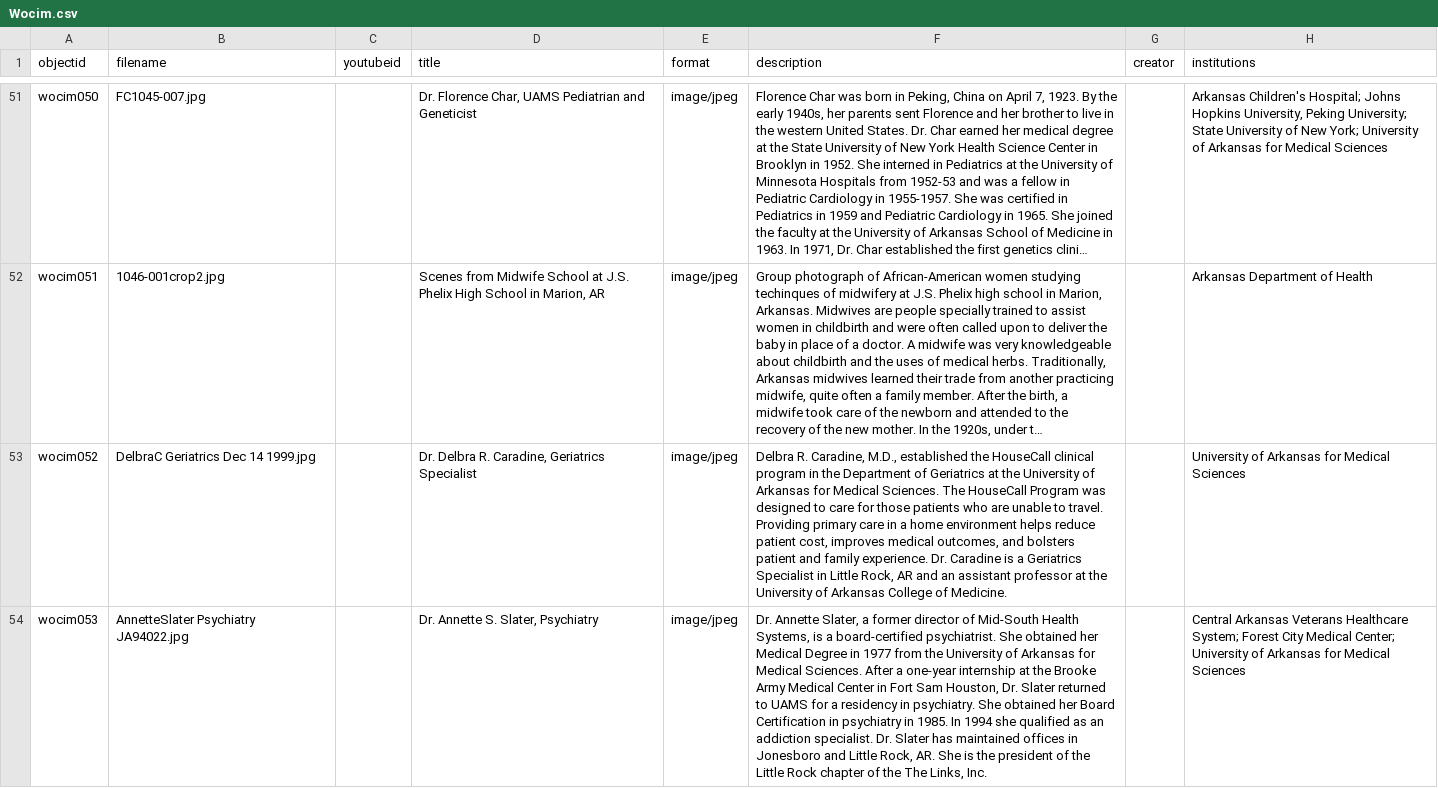
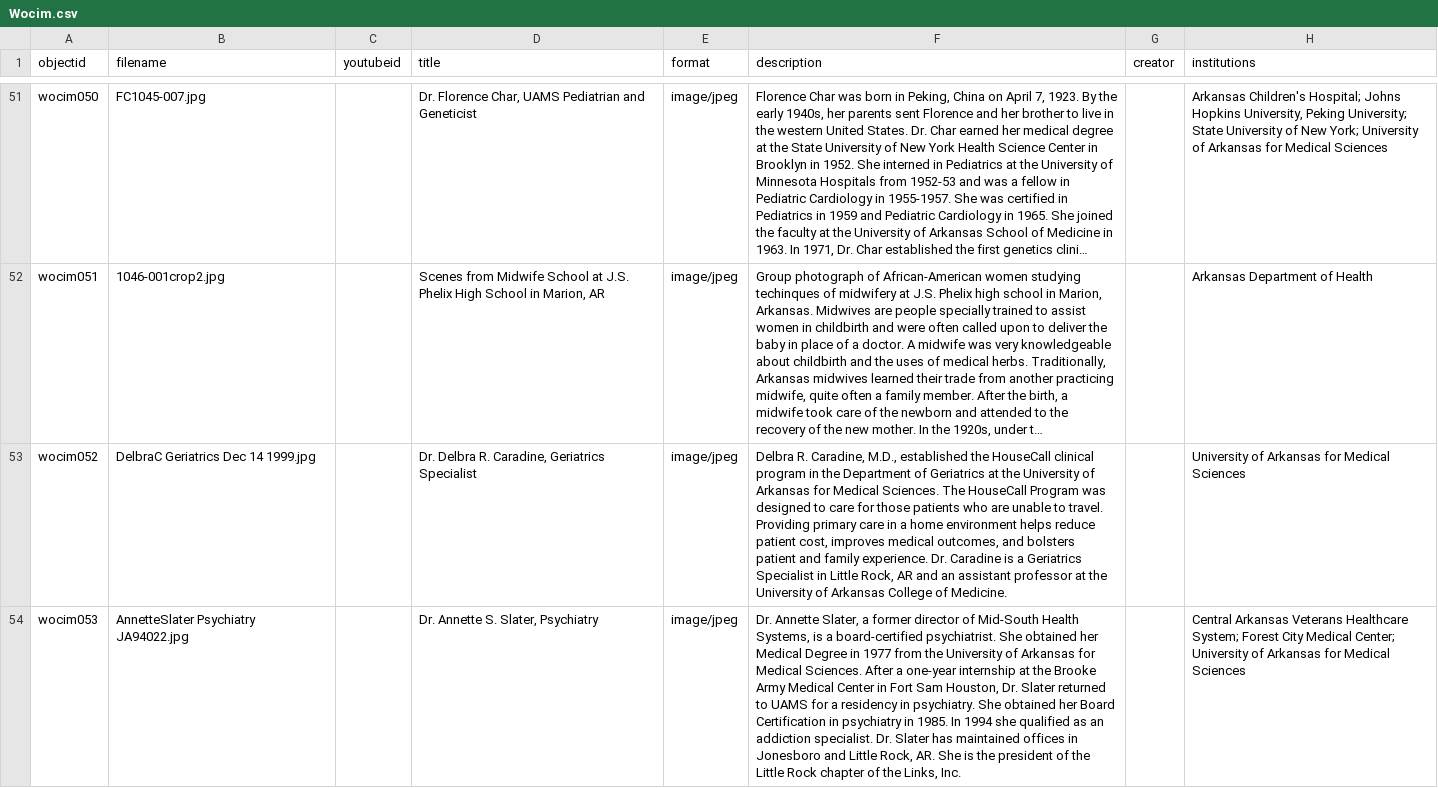
Before and after one commit to Starkad2/Wocim-GH2, a CSV file: _data/Wocim.csv, drawn as a sheet; only a part is shown, gaps mark what is left out; long unchanged cells end in …; the diff names each change by its address in the sheet, - before the commit and + after, or states it on an @@ line.

Commit message:
Add files via upload

```diff
--- a/_data/Wocim.csv
+++ b/_data/Wocim.csv
-F54 (description): …of the The Links, Inc.
+F54 (description): …of the Links, Inc.
```
